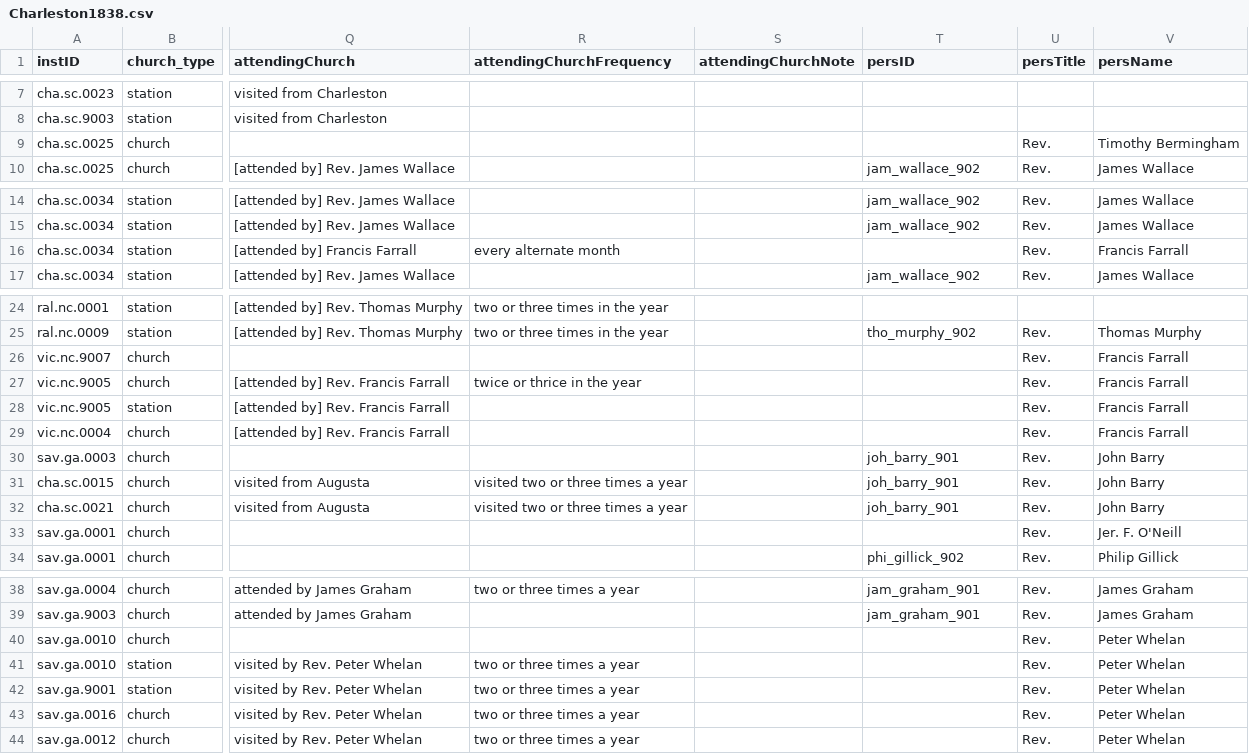
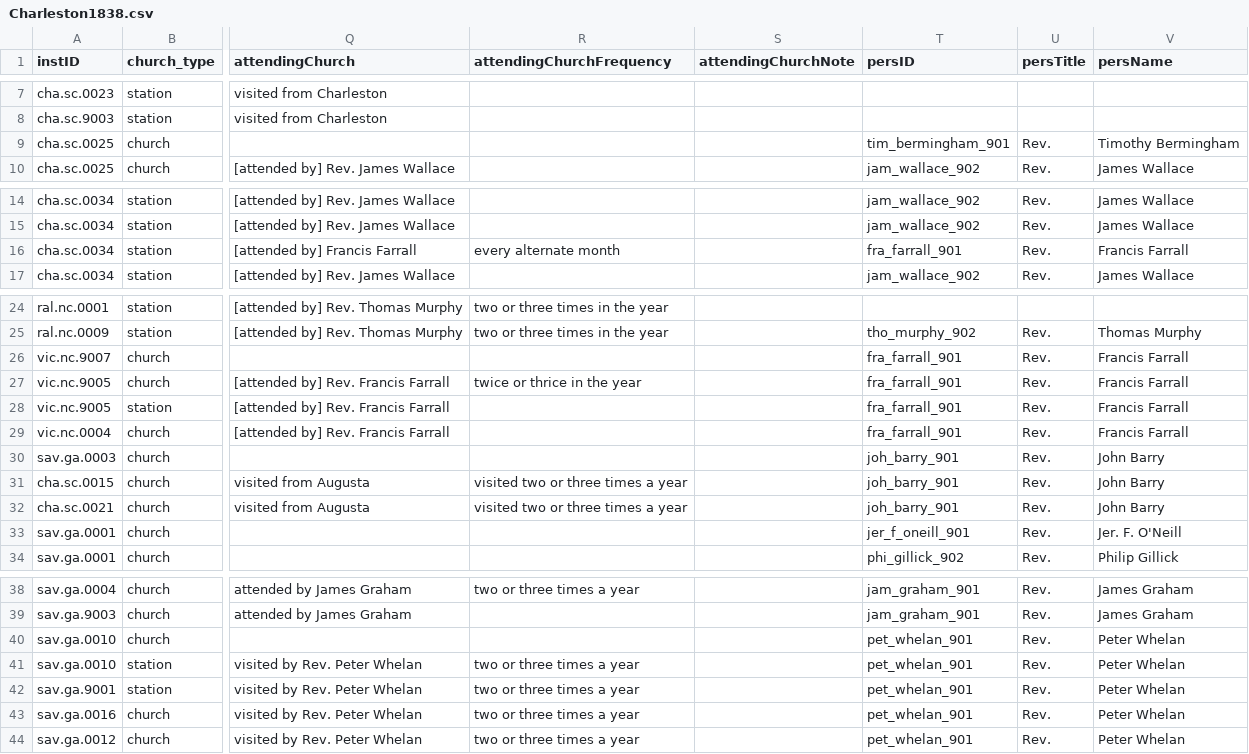
Before and after one commit to YuchenX063/Almanacs-Preprocess, a CSV file: processed/Charleston1838.csv, drawn as a sheet; only a part is shown, gaps mark what is left out; the diff names each change by its address in the sheet, - before the commit and + after, or states it on an @@ line.

```diff
--- a/processed/Charleston1838.csv
+++ b/processed/Charleston1838.csv
-T9 (persID): (empty)
+T9 (persID): tim_bermingham_901
-T16 (persID): (empty)
+T16 (persID): fra_farrall_901
-T26:T29 (persID): (empty)
+T26:T29 (persID): fra_farrall_901
-T33 (persID): (empty)
+T33 (persID): jer_f_oneill_901
-T40:T44 (persID): (empty)
+T40:T44 (persID): pet_whelan_901
```
